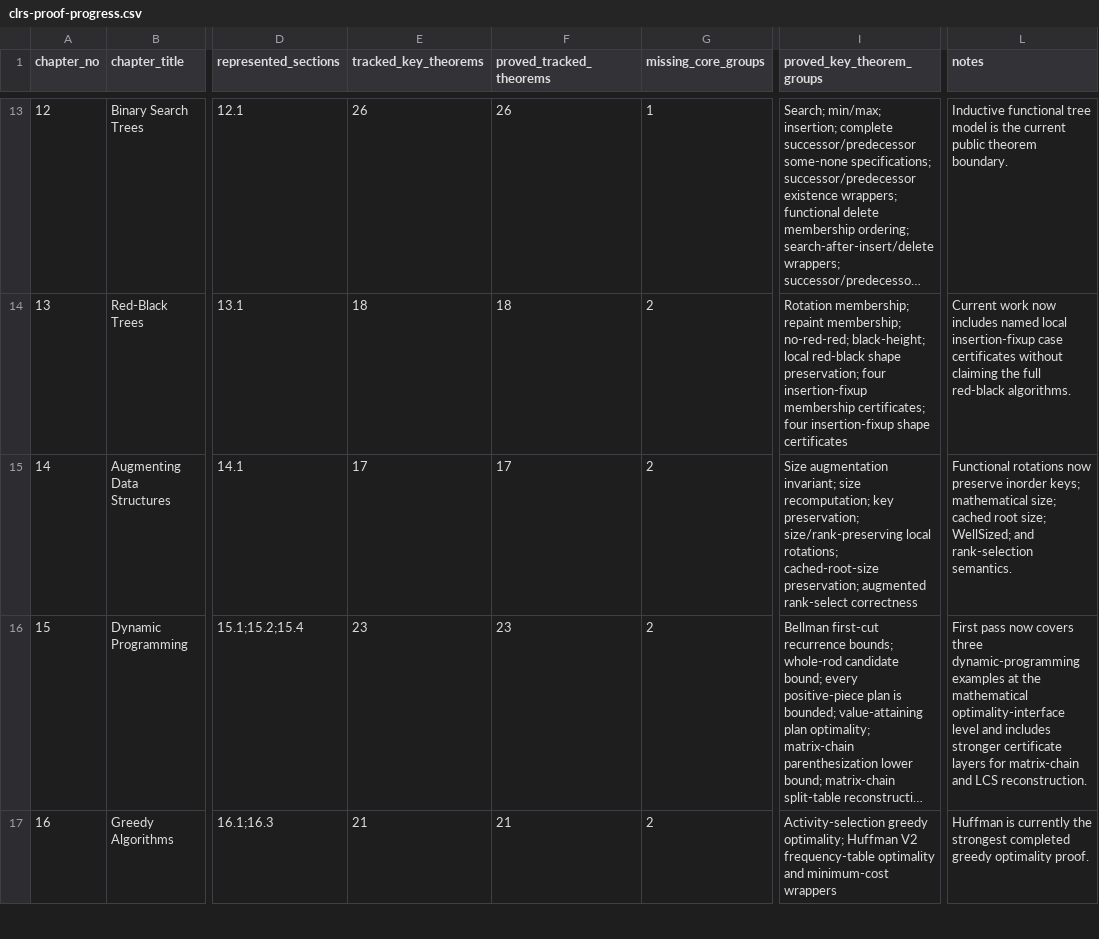
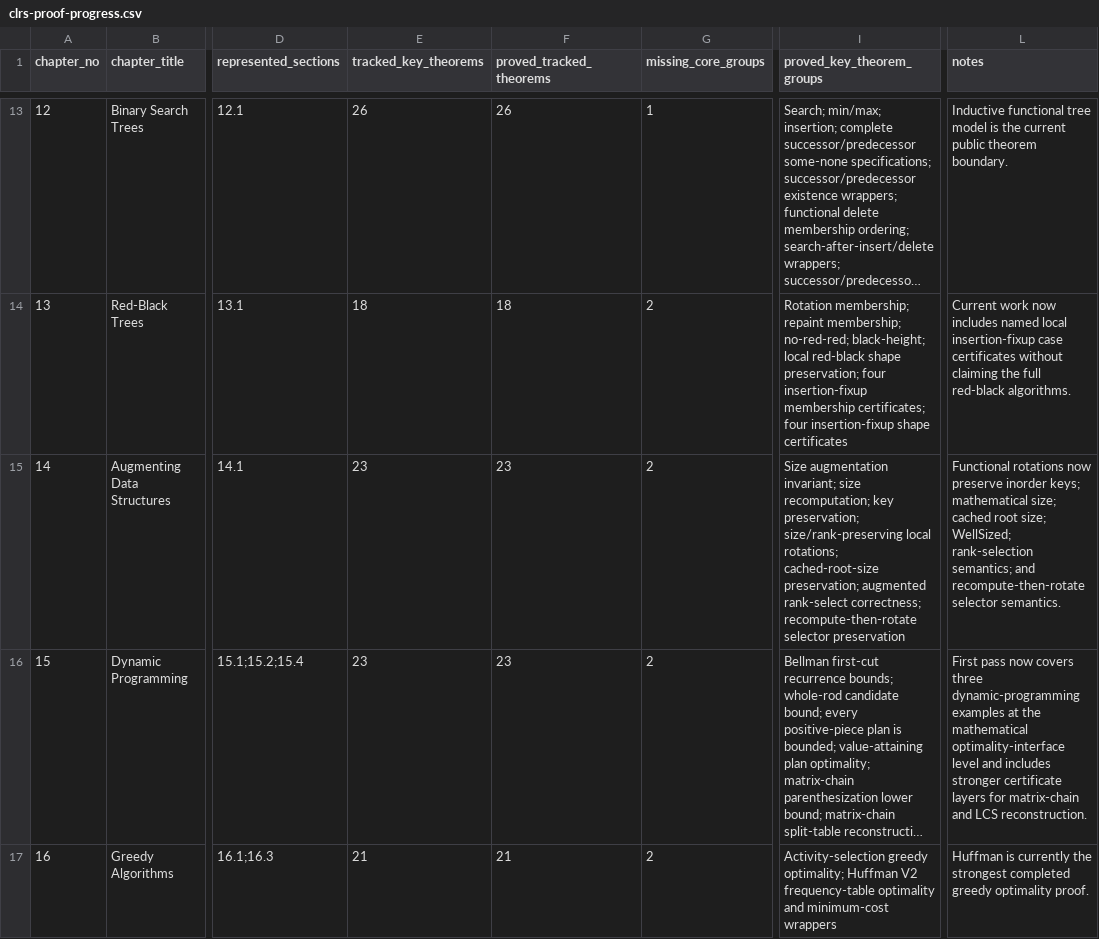
Before and after one commit to TankTechnology/CLRSLean, a CSV file: docs/clrs-proof-progress.csv, drawn as a sheet; only a part is shown, gaps mark what is left out; long unchanged cells end in …; the diff names each change by its address in the sheet, - before the commit and + after, or states it on an @@ line.

Commit message:
feat: strengthen chapter 14 rotation bridges

```diff
--- a/docs/clrs-proof-progress.csv
+++ b/docs/clrs-proof-progress.csv
-E15 (tracked_key_theorems): 17
+E15 (tracked_key_theorems): 23
-F15 (proved_tracked_theorems): 17
+F15 (proved_tracked_theorems): 23
-I15 (proved_key_theorem_groups): …augmented rank-select correctness
+I15 (proved_key_theorem_groups): …augmented rank-select correctness; recompute-then-rotate selector preservation
-L15 (notes): …size; WellSized; and rank-selection semantics.
+L15 (notes): …size; WellSized; rank-selection semantics; and recompute-then-rotate selector semantics.
```
Also changed, not shown: 6 other files.
